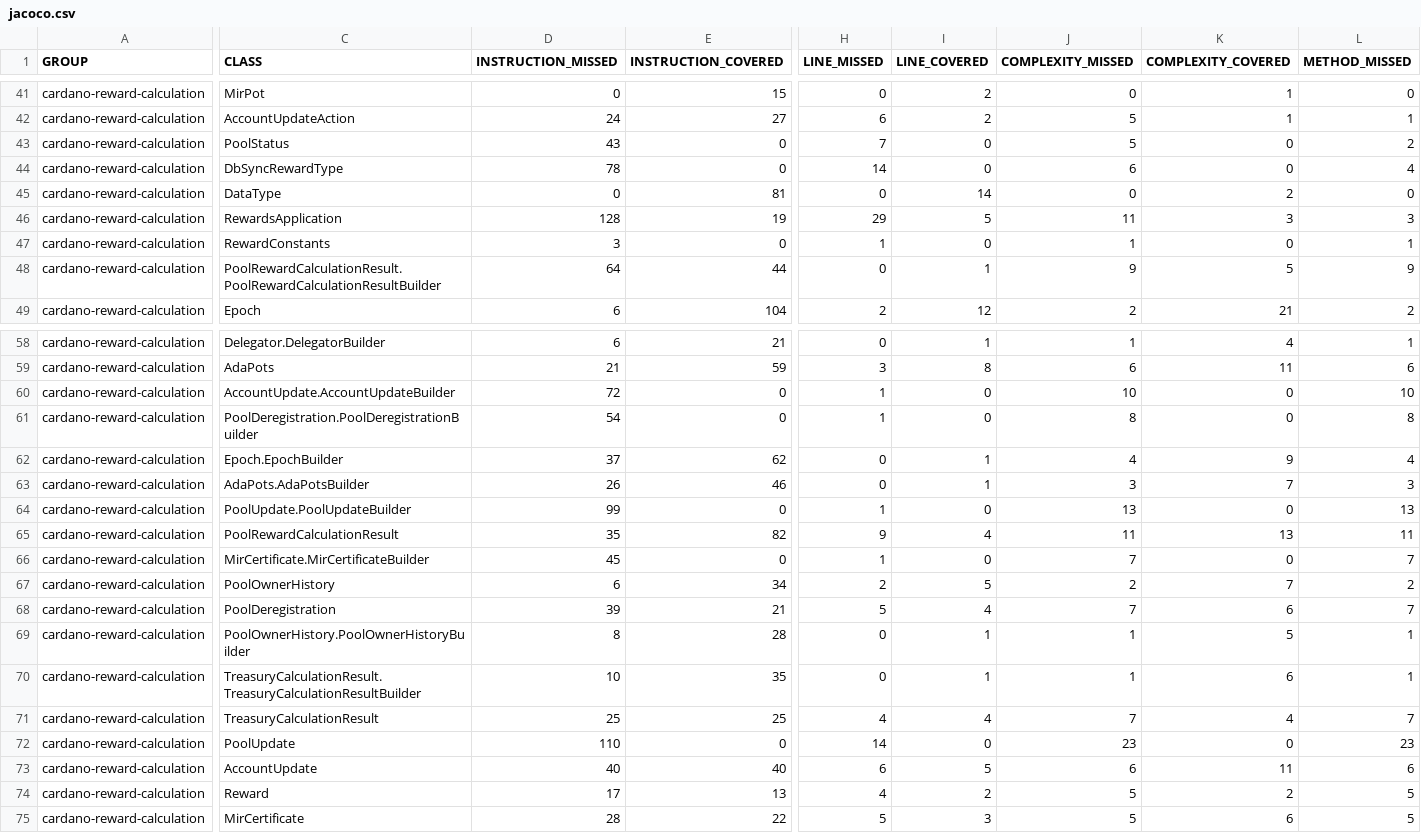
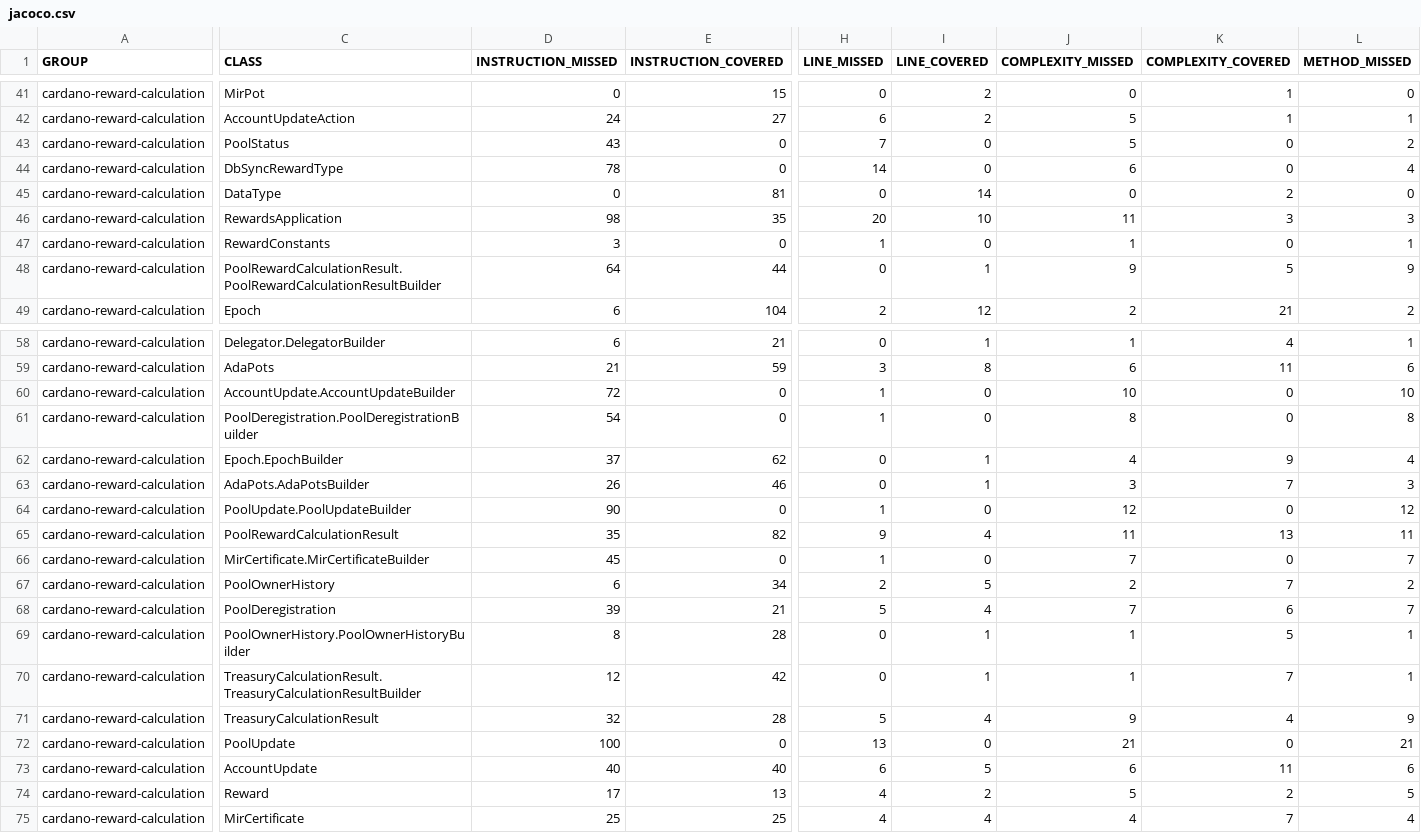
Before and after one commit to cardano-foundation/cf-java-rewards-calculation, a CSV file: coverage-report/jacoco.csv, drawn as a sheet; only a part is shown, gaps mark what is left out; the diff covers the shown part only; the diff names each change by its address in the sheet, - before the commit and + after, or states it on an @@ line.

```diff
--- a/coverage-report/jacoco.csv
+++ b/coverage-report/jacoco.csv
-D46 (INSTRUCTION_MISSED): 128
+D46 (INSTRUCTION_MISSED): 98
-E46 (INSTRUCTION_COVERED): 19
+E46 (INSTRUCTION_COVERED): 35
-H46 (LINE_MISSED): 29
+H46 (LINE_MISSED): 20
-I46 (LINE_COVERED): 5
+I46 (LINE_COVERED): 10
-D64 (INSTRUCTION_MISSED): 99
+D64 (INSTRUCTION_MISSED): 90
-J64 (COMPLEXITY_MISSED): 13
+J64 (COMPLEXITY_MISSED): 12
-L64 (METHOD_MISSED): 13
+L64 (METHOD_MISSED): 12
-D70 (INSTRUCTION_MISSED): 10
+D70 (INSTRUCTION_MISSED): 12
-E70 (INSTRUCTION_COVERED): 35
+E70 (INSTRUCTION_COVERED): 42
-K70 (COMPLEXITY_COVERED): 6
+K70 (COMPLEXITY_COVERED): 7
-D71 (INSTRUCTION_MISSED): 25
+D71 (INSTRUCTION_MISSED): 32
-E71 (INSTRUCTION_COVERED): 25
+E71 (INSTRUCTION_COVERED): 28
-H71 (LINE_MISSED): 4
+H71 (LINE_MISSED): 5
-J71 (COMPLEXITY_MISSED): 7
+J71 (COMPLEXITY_MISSED): 9
-L71 (METHOD_MISSED): 7
+L71 (METHOD_MISSED): 9
-D72 (INSTRUCTION_MISSED): 110
+D72 (INSTRUCTION_MISSED): 100
-H72 (LINE_MISSED): 14
+H72 (LINE_MISSED): 13
-J72 (COMPLEXITY_MISSED): 23
+J72 (COMPLEXITY_MISSED): 21
-L72 (METHOD_MISSED): 23
+L72 (METHOD_MISSED): 21
-D75 (INSTRUCTION_MISSED): 28
+D75 (INSTRUCTION_MISSED): 25
-E75 (INSTRUCTION_COVERED): 22
+E75 (INSTRUCTION_COVERED): 25
-H75 (LINE_MISSED): 5
+H75 (LINE_MISSED): 4
-I75 (LINE_COVERED): 3
+I75 (LINE_COVERED): 4
-J75 (COMPLEXITY_MISSED): 5
+J75 (COMPLEXITY_MISSED): 4
-K75 (COMPLEXITY_COVERED): 6
+K75 (COMPLEXITY_COVERED): 7
-L75 (METHOD_MISSED): 5
+L75 (METHOD_MISSED): 4
```
Also changed, not shown: 53 edited cells elsewhere in this file, 42 other files.
